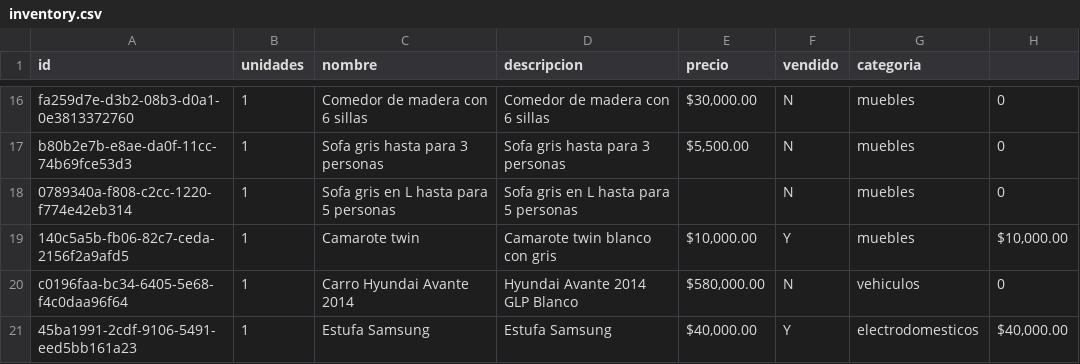
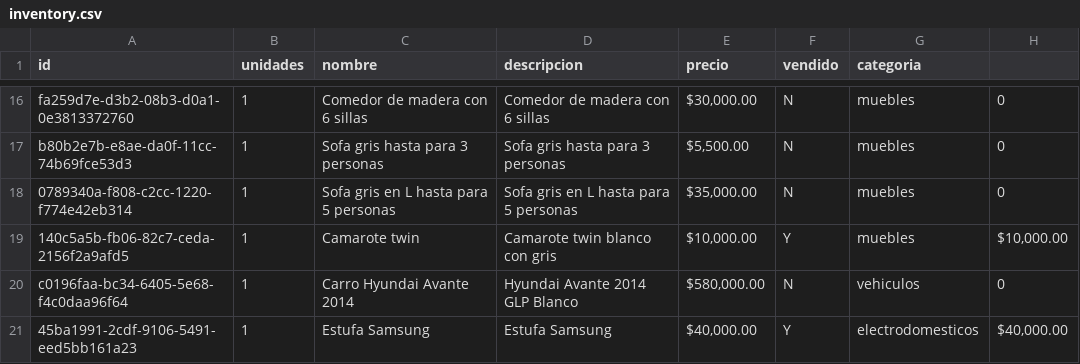
Before and after one commit to xheuz/store, a CSV file: src/data/inventory.csv, drawn as a sheet; only a part is shown, gaps mark what is left out.

Commit message:
updated inventory

```diff
--- a/src/data/inventory.csv
+++ b/src/data/inventory.csv
@@ -17,3 +17,3 @@ fa259d7e-d3b2-08b3-d0a1-0e3813372760,1,Comedor de madera con 6 sillas,Comedor de
 b80b2e7b-e8ae-da0f-11cc-74b69fce53d3,1,Sofa gris hasta para 3 personas,Sofa gris hasta para 3 personas,"$5,500.00",N,muebles,0
-0789340a-f808-c2cc-1220-f774e42eb314,1,Sofa gris en L hasta para 5 personas,Sofa gris en L hasta para 5 personas,,N,muebles,0
+0789340a-f808-c2cc-1220-f774e42eb314,1,Sofa gris en L hasta para 5 personas,Sofa gris en L hasta para 5 personas,"$35,000.00",N,muebles,0
 140c5a5b-fb06-82c7-ceda-2156f2a9afd5,1,Camarote twin,Camarote twin blanco con gris,"$10,000.00",Y,muebles,"$10,000.00"
```
Also changed, not shown: 1 other file.
